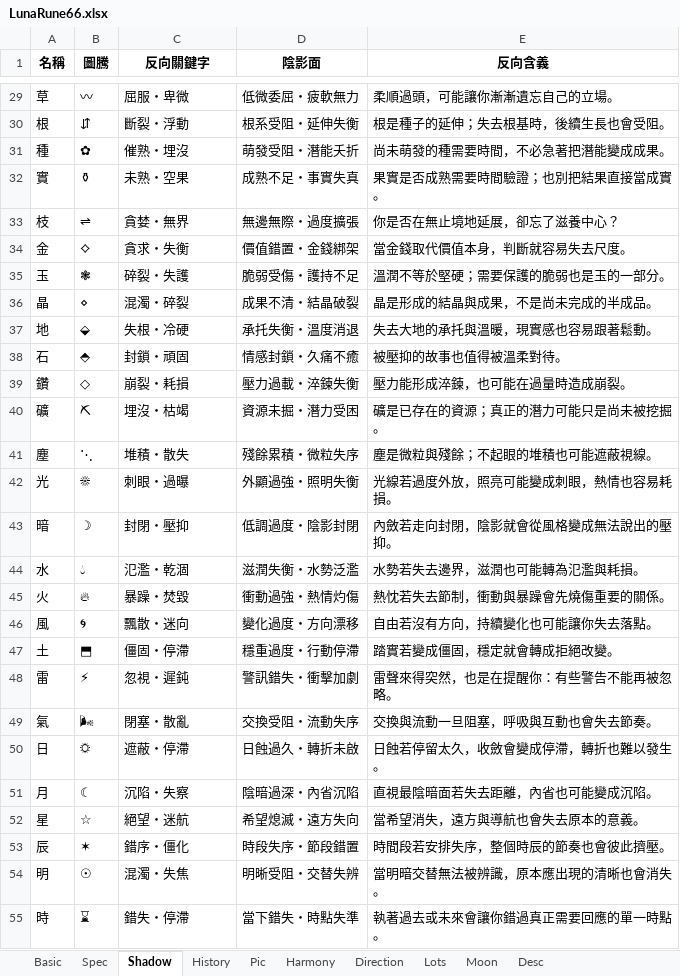
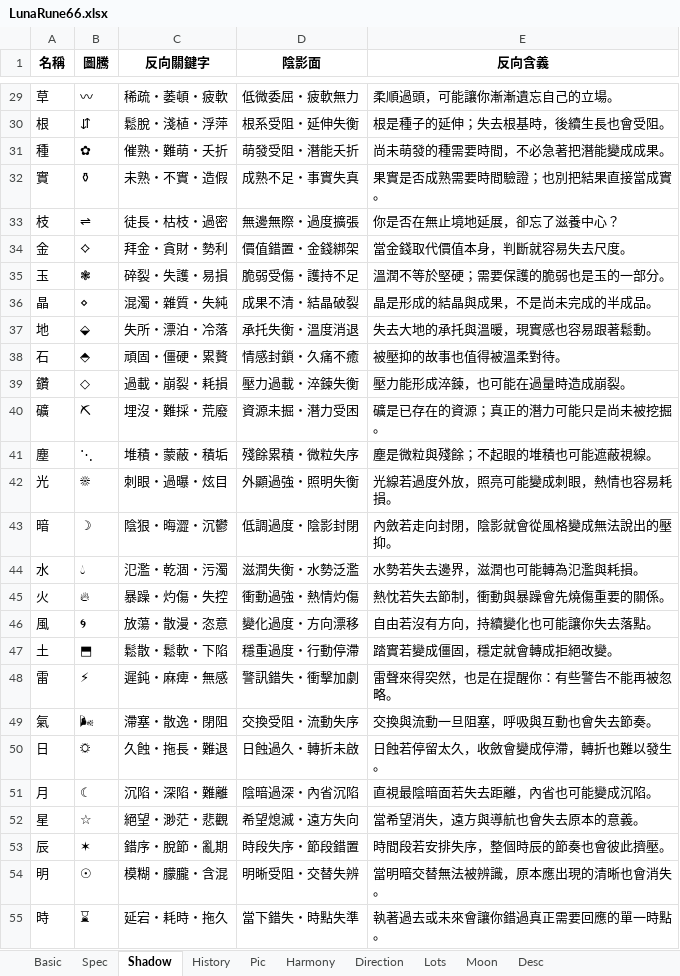
Before and after one commit to EsotericVerse/moon-runes-pwa, an Excel workbook: LunaRune66.xlsx, sheet Shadow, drawn as a sheet; only a part is shown, gaps mark what is left out; values as stored, in another font and other column widths than the file's, no borders; table styles not drawn; the diff covers the shown part only; the diff names each change by its address in the sheet, - before the commit and + after, or states it on an @@ line.

```diff
--- a/LunaRune66.xlsx (sheet Shadow)
+++ b/LunaRune66.xlsx (sheet Shadow)
-C29 (反向關鍵字): 屈服・卑微
+C29 (反向關鍵字): 稀疏・萎頓・疲軟
-C30 (反向關鍵字): 斷裂・浮動
+C30 (反向關鍵字): 鬆脫・淺植・浮萍
-C31 (反向關鍵字): 催熟・埋沒
+C31 (反向關鍵字): 催熟・難萌・夭折
-C32 (反向關鍵字): 未熟・空果
+C32 (反向關鍵字): 未熟・不實・造假
-C33 (反向關鍵字): 貪婪・無界
+C33 (反向關鍵字): 徒長・枯枝・過密
-C34 (反向關鍵字): 貪求・失衡
+C34 (反向關鍵字): 拜金・貪財・勢利
-C35 (反向關鍵字): 碎裂・失護
+C35 (反向關鍵字): 碎裂・失護・易損
-C36 (反向關鍵字): 混濁・碎裂
+C36 (反向關鍵字): 混濁・雜質・失純
-C37 (反向關鍵字): 失根・冷硬
+C37 (反向關鍵字): 失所・漂泊・冷落
-C38 (反向關鍵字): 封鎖・頑固
+C38 (反向關鍵字): 頑固・僵硬・累贅
-C39 (反向關鍵字): 崩裂・耗損
+C39 (反向關鍵字): 過載・崩裂・耗損
-C40 (反向關鍵字): 埋沒・枯竭
+C40 (反向關鍵字): 埋沒・難採・荒廢
-C41 (反向關鍵字): 堆積・散失
+C41 (反向關鍵字): 堆積・蒙蔽・積垢
-C42 (反向關鍵字): 刺眼・過曝
+C42 (反向關鍵字): 刺眼・過曝・炫目
-C43 (反向關鍵字): 封閉・壓抑
+C43 (反向關鍵字): 陰狠・晦澀・沉鬱
-C44 (反向關鍵字): 氾濫・乾涸
+C44 (反向關鍵字): 氾濫・乾涸・污濁
-C45 (反向關鍵字): 暴躁・焚毀
+C45 (反向關鍵字): 暴躁・灼傷・失控
-C46 (反向關鍵字): 飄散・迷向
+C46 (反向關鍵字): 放蕩・散漫・恣意
-C47 (反向關鍵字): 僵固・停滯
+C47 (反向關鍵字): 鬆散・鬆軟・下陷
-C48 (反向關鍵字): 忽視・遲鈍
+C48 (反向關鍵字): 遲鈍・麻痺・無感
-C49 (反向關鍵字): 閉塞・散亂
+C49 (反向關鍵字): 滯塞・散逸・閉阻
-C50 (反向關鍵字): 遮蔽・停滯
+C50 (反向關鍵字): 久蝕・拖長・難退
-C51 (反向關鍵字): 沉陷・失察
+C51 (反向關鍵字): 沉陷・深陷・難離
-C52 (反向關鍵字): 絕望・迷航
+C52 (反向關鍵字): 絕望・渺茫・悲觀
-C53 (反向關鍵字): 錯序・僵化
+C53 (反向關鍵字): 錯序・脫節・亂期
-C54 (反向關鍵字): 混濁・失焦
+C54 (反向關鍵字): 模糊・朦朧・含混
-C55 (反向關鍵字): 錯失・停滯
+C55 (反向關鍵字): 延宕・耗時・拖久
```
Also changed, not shown: 39 edited cells elsewhere in this sheet, sheet Basic.
